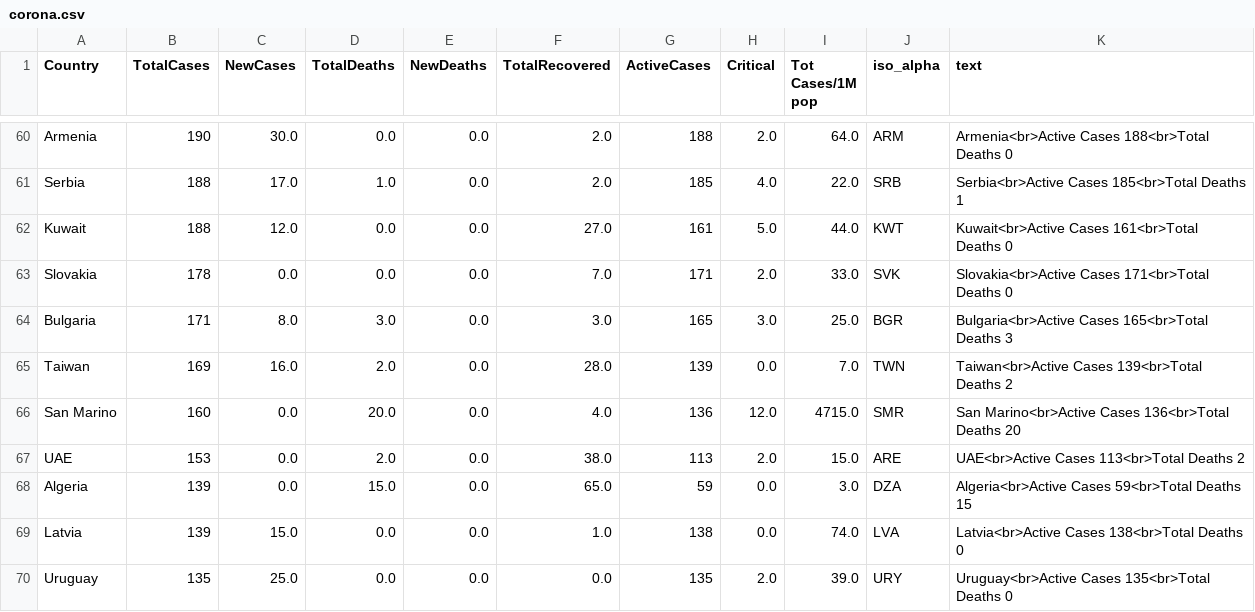
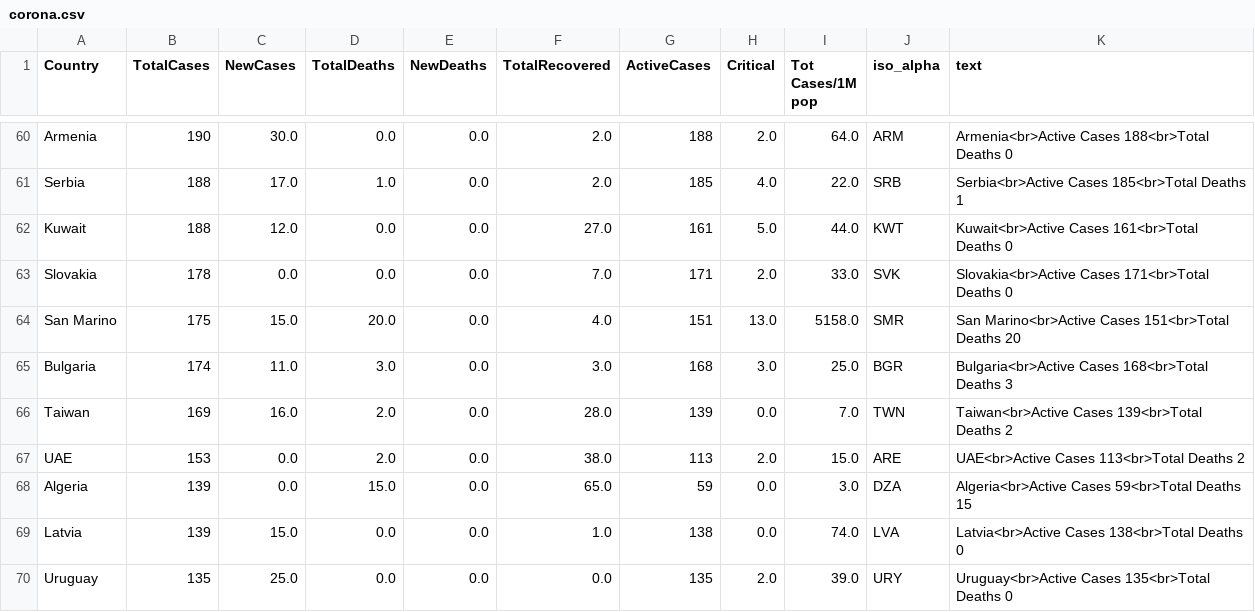
Before and after one commit to amtam0/coronavirus-world-map, a CSV file: static/data/corona.csv, drawn as a sheet; only a part is shown, gaps mark what is left out.

Commit message:
update corona.csv

```diff
--- a/static/data/corona.csv
+++ b/static/data/corona.csv
@@ -63,5 +63,5 @@ Kuwait,188,12.0,0.0,0.0,27.0,161,5.0,44.0,KWT,Kuwait<br>Active Cases 161<br>Tota
 Slovakia,178,0.0,0.0,0.0,7.0,171,2.0,33.0,SVK,Slovakia<br>Active Cases 171<br>Total Deaths 0
-Bulgaria,171,8.0,3.0,0.0,3.0,165,3.0,25.0,BGR,Bulgaria<br>Active Cases 165<br>Total Deaths 3
+San Marino,175,15.0,20.0,0.0,4.0,151,13.0,5158.0,SMR,San Marino<br>Active Cases 151<br>Total Deaths 20
+Bulgaria,174,11.0,3.0,0.0,3.0,168,3.0,25.0,BGR,Bulgaria<br>Active Cases 168<br>Total Deaths 3
 Taiwan,169,16.0,2.0,0.0,28.0,139,0.0,7.0,TWN,Taiwan<br>Active Cases 139<br>Total Deaths 2
-San Marino,160,0.0,20.0,0.0,4.0,136,12.0,4715.0,SMR,San Marino<br>Active Cases 136<br>Total Deaths 20
 UAE,153,0.0,2.0,0.0,38.0,113,2.0,15.0,ARE,UAE<br>Active Cases 113<br>Total Deaths 2
```
